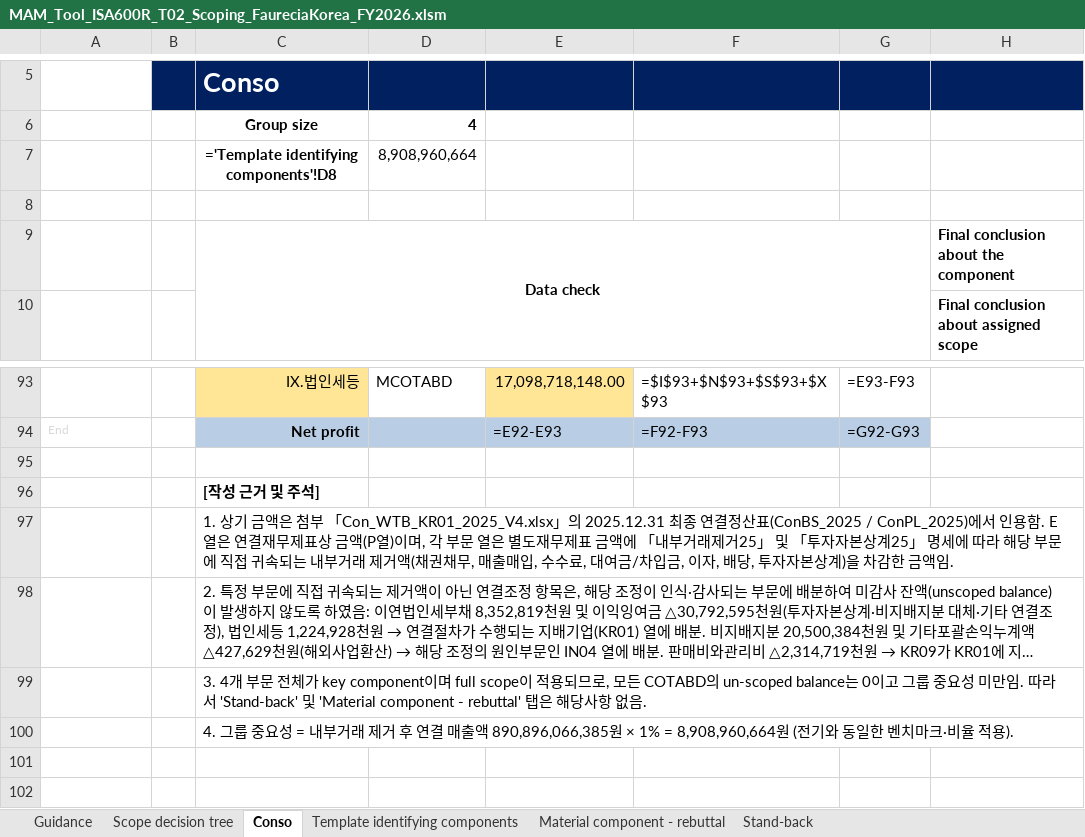
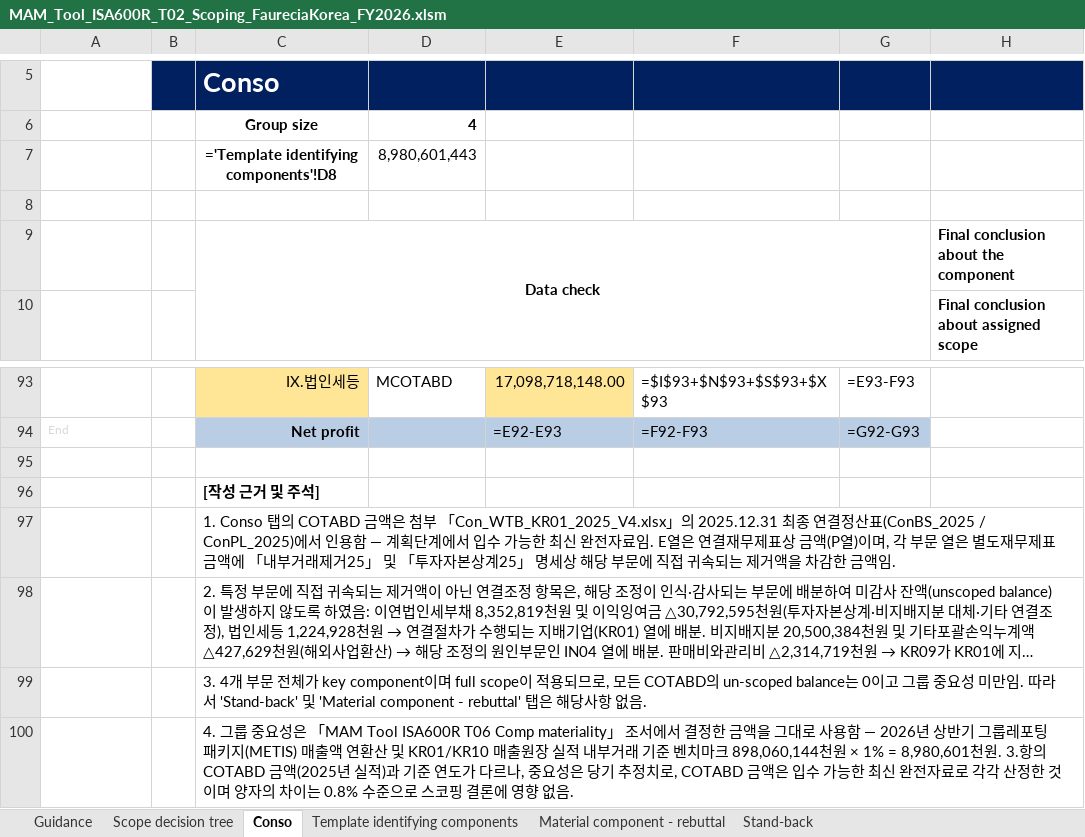
Before and after one commit to hansesle-maker/code, an Excel workbook: MAM_Tool_ISA600R_T02_Scoping_FaureciaKorea_FY2026.xlsm, sheet Conso, drawn as a sheet; only a part is shown, gaps mark what is left out; long unchanged cells end in …; values as stored, in another font and other column widths than the file's, no borders; formulas without a stored value are shown as written; conditional formats not drawn; the diff names each change by its address in the sheet, - before the commit and + after, or states it on an @@ line.

```diff
--- a/MAM_Tool_ISA600R_T02_Scoping_FaureciaKorea_FY2026.xlsm (sheet Conso)
+++ b/MAM_Tool_ISA600R_T02_Scoping_FaureciaKorea_FY2026.xlsm (sheet Conso)
-D7: 8,908,960,664
+D7: 8,980,601,443
-C97: 1. 상기 금액은 첨부 「Con_WTB_KR01_2025_V4.xlsx」의 2025.12.31 최종 연결정산표(ConBS_2025 / ConPL_2025)에서 인용함. E열은 연결재무제표상 금액(P열)이며, 각 부문 열은 별도재무제표 금액에 「내부거래제거25」 및 「투자자본상계25」 명세에 따라 해당 부문에 직접 귀속되는 내부거래 제거액(채권채무, 매출매입, 수수료, 대여금/차입금, 이자, 배당, 투자자본상계)을 차감…
+C97: 1. Conso 탭의 COTABD 금액은 첨부 「Con_WTB_KR01_2025_V4.xlsx」의 2025.12.31 최종 연결정산표(ConBS_2025 / ConPL_2025)에서 인용함 — 계획단계에서 입수 가능한 최신 완전자료임. E열은 연결재무제표상 금액(P열)이며, 각 부문 열은 별도재무제표 금액에 「내부거래제거25」 및 「투자자본상계25」 명세상 해당 부문에 직접 귀속되는 제거액을 차감…
-C100: …중요성 = 내부거래 제거 후 연결 매출액 890,896,066,385원 × 1% = 8,908,960,664원 (전기와 동일한 벤치마크·비율 적용).
+C100: …중요성은 「MAM Tool ISA600R T06 Comp materiality」 조서에서 결정한 금액을 그대로 사용함 — 2026년 상반기 그룹레포팅 패키지(METIS) 매출액 연환산 및 KR01/KR10 매출원장 실적 내부거래 기준 벤치마크 898,060,144천원 × 1% = 8,980,601천원. 3.항의 COTABD 금액(2025년 실적)과 기준 연도가 다르나, 중요성은 당기 추정치로, COTABD 금액은 입수 가능한 최신 완전자료로 각각 산정한 것이며 양자의 차이는 0.8% 수준으로 스코핑 결론에 영향 없음.
```
Also changed, not shown: sheet Template identifying components, 2 other files.
